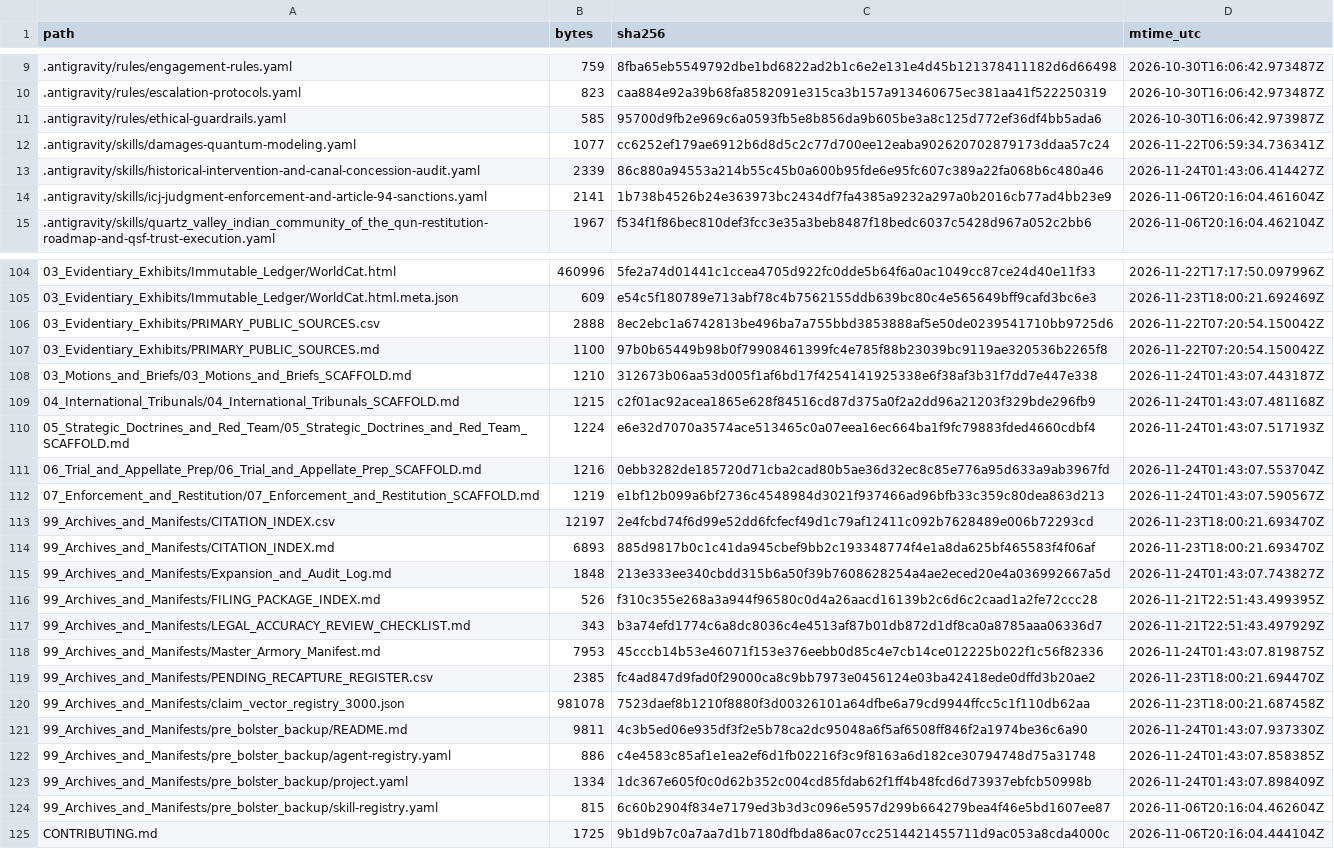
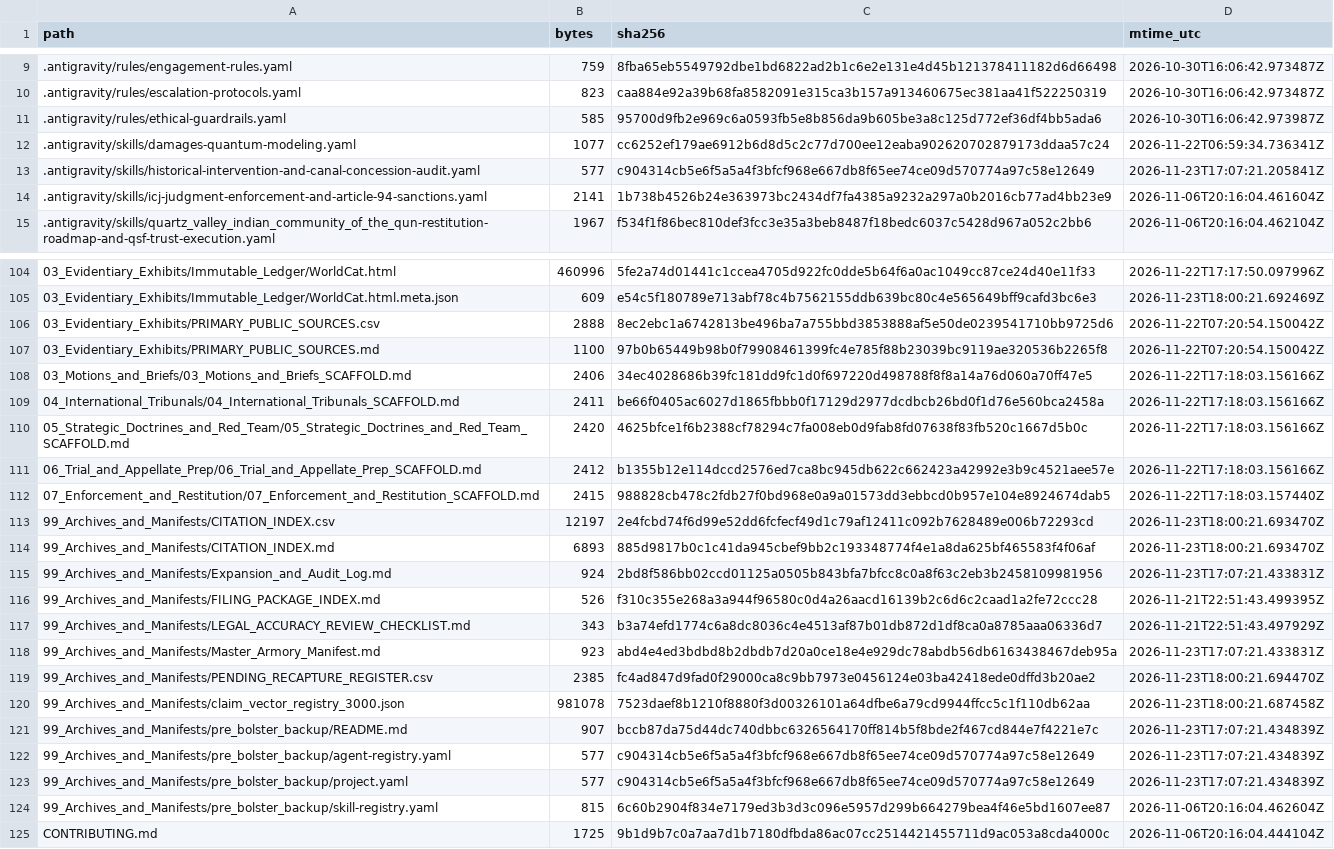
Before and after one commit to GlobalRestitutionAlliance/turtle-island-us-ca-quartz-valley-indian-community-of-the-qu-master-litigation, a CSV file: 99_Archives_and_Manifests/MANIFEST_SHA256.csv, drawn as a sheet; only a part is shown, gaps mark what is left out; the diff covers the shown part only.

```diff
--- a/99_Archives_and_Manifests/MANIFEST_SHA256.csv
+++ b/99_Archives_and_Manifests/MANIFEST_SHA256.csv
@@ -12,3 +12,3 @@ path,bytes,sha256,mtime_utc
 .antigravity/skills/damages-quantum-modeling.yaml,1077,cc6252ef179ae6912b6d8d5c2c77d700ee12eaba902620702879173ddaa57c24,2026-11-22T06:59:34.736341Z
-.antigravity/skills/historical-intervention-and-canal-concession-audit.yaml,2339,86c880a94553a214b55c45b0a600b95fde6e95fc607c389a22fa068b6c480a46,2026-11-24T01:43:06.414427Z
+.antigravity/skills/historical-intervention-and-canal-concession-audit.yaml,577,c904314cb5e6f5a5a4f3bfcf968e667db8f65ee74ce09d570774a97c58e12649,2026-11-23T17:07:21.205841Z
 .antigravity/skills/icj-judgment-enforcement-and-article-94-sanctions.yaml,2141,1b738b4526b24e363973bc2434df7fa4385a9232a297a0b2016cb77ad4bb23e9,2026-11-06T20:16:04.461604Z
@@ -107,18 +107,18 @@ path,bytes,sha256,mtime_utc
 03_Evidentiary_Exhibits/PRIMARY_PUBLIC_SOURCES.md,1100,97b0b65449b98b0f79908461399fc4e785f88b23039bc9119ae320536b2265f8,2026-11-22T07:20:54.150042Z
-03_Motions_and_Briefs/03_Motions_and_Briefs_SCAFFOLD.md,1210,312673b06aa53d005f1af6bd17f4254141925338e6f38af3b31f7dd7e447e338,2026-11-24T01:43:07.443187Z
-04_International_Tribunals/04_International_Tribunals_SCAFFOLD.md,1215,c2f01ac92acea1865e628f84516cd87d375a0f2a2dd96a21203f329bde296fb9,2026-11-24T01:43:07.481168Z
-05_Strategic_Doctrines_and_Red_Team/05_Strategic_Doctrines_and_Red_Team_SCAFFOLD.md,1224,e6e32d7070a3574ace513465c0a07eea16ec664ba1f9fc79883fded4660cdbf4,2026-11-24T01:43:07.517193Z
-06_Trial_and_Appellate_Prep/06_Trial_and_Appellate_Prep_SCAFFOLD.md,1216,0ebb3282de185720d71cba2cad80b5ae36d32ec8c85e776a95d633a9ab3967fd,2026-11-24T01:43:07.553704Z
-07_Enforcement_and_Restitution/07_Enforcement_and_Restitution_SCAFFOLD.md,1219,e1bf12b099a6bf2736c4548984d3021f937466ad96bfb33c359c80dea863d213,2026-11-24T01:43:07.590567Z
+03_Motions_and_Briefs/03_Motions_and_Briefs_SCAFFOLD.md,2406,34ec4028686b39fc181dd9fc1d0f697220d498788f8f8a14a76d060a70ff47e5,2026-11-22T17:18:03.156166Z
+04_International_Tribunals/04_International_Tribunals_SCAFFOLD.md,2411,be66f0405ac6027d1865fbbb0f17129d2977dcdbcb26bd0f1d76e560bca2458a,2026-11-22T17:18:03.156166Z
+05_Strategic_Doctrines_and_Red_Team/05_Strategic_Doctrines_and_Red_Team_SCAFFOLD.md,2420,4625bfce1f6b2388cf78294c7fa008eb0d9fab8fd07638f83fb520c1667d5b0c,2026-11-22T17:18:03.156166Z
+06_Trial_and_Appellate_Prep/06_Trial_and_Appellate_Prep_SCAFFOLD.md,2412,b1355b12e114dccd2576ed7ca8bc945db622c662423a42992e3b9c4521aee57e,2026-11-22T17:18:03.156166Z
+07_Enforcement_and_Restitution/07_Enforcement_and_Restitution_SCAFFOLD.md,2415,988828cb478c2fdb27f0bd968e0a9a01573dd3ebbcd0b957e104e8924674dab5,2026-11-22T17:18:03.157440Z
 99_Archives_and_Manifests/CITATION_INDEX.csv,12197,2e4fcbd74f6d99e52dd6fcfecf49d1c79af12411c092b7628489e006b72293cd,2026-11-23T18:00:21.693470Z
 99_Archives_and_Manifests/CITATION_INDEX.md,6893,885d9817b0c1c41da945cbef9bb2c193348774f4e1a8da625bf465583f4f06af,2026-11-23T18:00:21.693470Z
-99_Archives_and_Manifests/Expansion_and_Audit_Log.md,1848,213e333ee340cbdd315b6a50f39b7608628254a4ae2eced20e4a036992667a5d,2026-11-24T01:43:07.743827Z
+99_Archives_and_Manifests/Expansion_and_Audit_Log.md,924,2bd8f586bb02ccd01125a0505b843bfa7bfcc8c0a8f63c2eb3b2458109981956,2026-11-23T17:07:21.433831Z
 99_Archives_and_Manifests/FILING_PACKAGE_INDEX.md,526,f310c355e268a3a944f96580c0d4a26aacd16139b2c6d6c2caad1a2fe72ccc28,2026-11-21T22:51:43.499395Z
 99_Archives_and_Manifests/LEGAL_ACCURACY_REVIEW_CHECKLIST.md,343,b3a74efd1774c6a8dc8036c4e4513af87b01db872d1df8ca0a8785aaa06336d7,2026-11-21T22:51:43.497929Z
-99_Archives_and_Manifests/Master_Armory_Manifest.md,7953,45cccb14b53e46071f153e376eebb0d85c4e7cb14ce012225b022f1c56f82336,2026-11-24T01:43:07.819875Z
+99_Archives_and_Manifests/Master_Armory_Manifest.md,923,abd4e4ed3bdbd8b2dbdb7d20a0ce18e4e929dc78abdb56db6163438467deb95a,2026-11-23T17:07:21.433831Z
 99_Archives_and_Manifests/PENDING_RECAPTURE_REGISTER.csv,2385,fc4ad847d9fad0f29000ca8c9bb7973e0456124e03ba42418ede0dffd3b20ae2,2026-11-23T18:00:21.694470Z
 99_Archives_and_Manifests/claim_vector_registry_3000.json,981078,7523daef8b1210f8880f3d00326101a64dfbe6a79cd9944ffcc5c1f110db62aa,2026-11-23T18:00:21.687458Z
-99_Archives_and_Manifests/pre_bolster_backup/README.md,9811,4c3b5ed06e935df3f2e5b78ca2dc95048a6f5af6508ff846f2a1974be36c6a90,2026-11-24T01:43:07.937330Z
-99_Archives_and_Manifests/pre_bolster_backup/agent-registry.yaml,886,c4e4583c85af1e1ea2ef6d1fb02216f3c9f8163a6d182ce30794748d75a31748,2026-11-24T01:43:07.858385Z
-99_Archives_and_Manifests/pre_bolster_backup/project.yaml,1334,1dc367e605f0c0d62b352c004cd85fdab62f1ff4b48fcd6d73937ebfcb50998b,2026-11-24T01:43:07.898409Z
+99_Archives_and_Manifests/pre_bolster_backup/README.md,907,bccb87da75d44dc740dbbc6326564170ff814b5f8bde2f467cd844e7f4221e7c,2026-11-23T17:07:21.434839Z
+99_Archives_and_Manifests/pre_bolster_backup/agent-registry.yaml,577,c904314cb5e6f5a5a4f3bfcf968e667db8f65ee74ce09d570774a97c58e12649,2026-11-23T17:07:21.434839Z
+99_Archives_and_Manifests/pre_bolster_backup/project.yaml,577,c904314cb5e6f5a5a4f3bfcf968e667db8f65ee74ce09d570774a97c58e12649,2026-11-23T17:07:21.434839Z
 99_Archives_and_Manifests/pre_bolster_backup/skill-registry.yaml,815,6c60b2904f834e7179ed3b3d3c096e5957d299b664279bea4f46e5bd1607ee87,2026-11-06T20:16:04.462604Z
```
Also changed, not shown: 77 edited cells elsewhere in this file, 37 other files.
